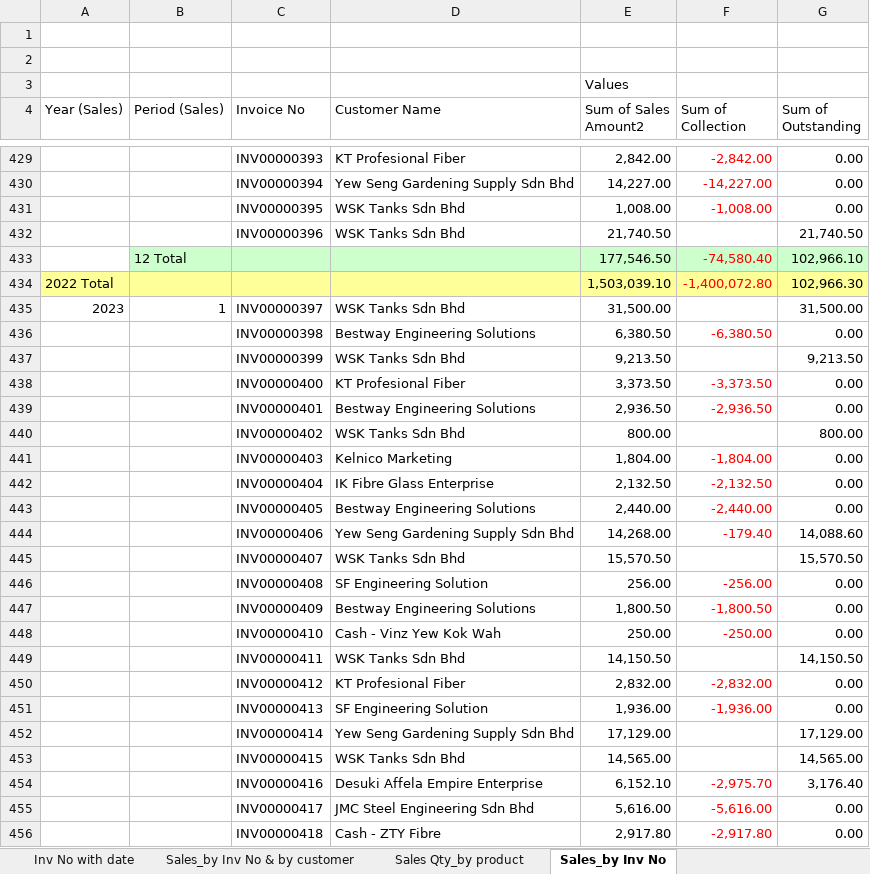
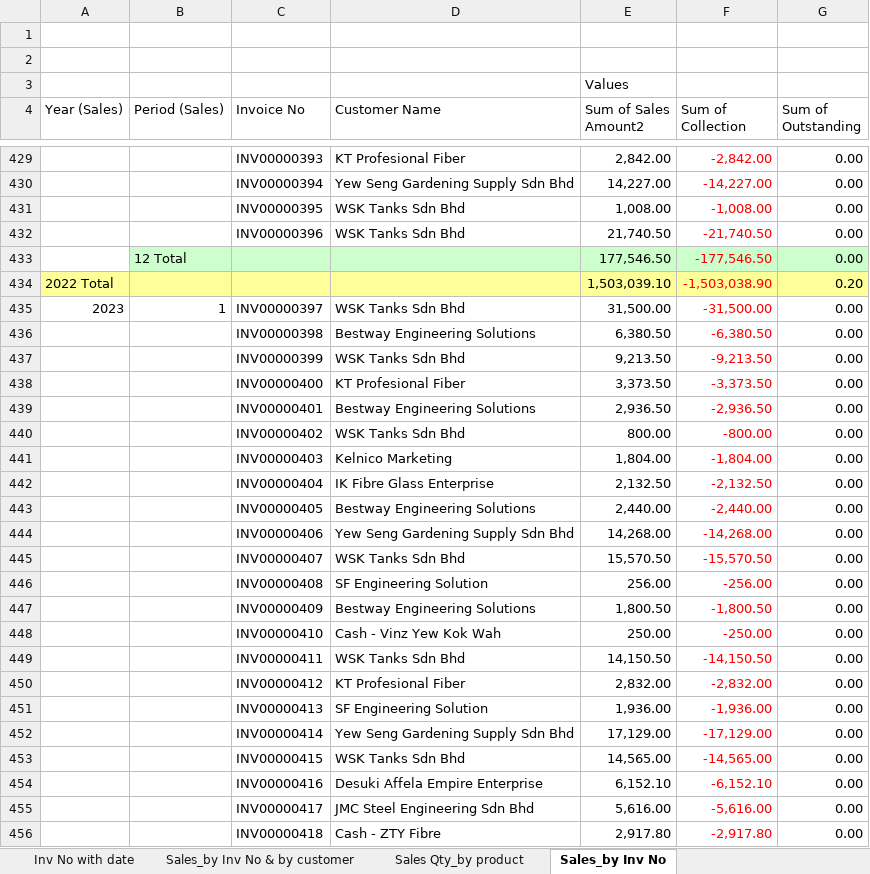
Before and after one commit to chemitjaya/MingsWork, an Excel workbook: AR/Sales_Inv Listing/Sales_Inv listing_1023.xlsx, sheet Sales_by Inv No, drawn as a sheet; only a part is shown, gaps mark what is left out; values as stored, in another font and other column widths than the file's, no borders; the diff covers the shown part only; the diff names each change by its address in the sheet, - before the commit and + after, or states it on an @@ line.

```diff
--- a/AR/Sales_Inv Listing/Sales_Inv listing_1023.xlsx (sheet Sales_by Inv No)
+++ b/AR/Sales_Inv Listing/Sales_Inv listing_1023.xlsx (sheet Sales_by Inv No)
-F432 (Sum of Collection): (empty)
+F432 (Sum of Collection): -21,740.50
-G432 (Sum of Outstanding): 21,740.50
+G432 (Sum of Outstanding): 0.00
-F433 (Sum of Collection): -74,580.40
+F433 (Sum of Collection): -177,546.50
-G433 (Sum of Outstanding): 102,966.10
+G433 (Sum of Outstanding): 0.00
-F434 (Sum of Collection): -1,400,072.80
+F434 (Sum of Collection): -1,503,038.90
-G434 (Sum of Outstanding): 102,966.30
+G434 (Sum of Outstanding): 0.20
-F435 (Sum of Collection): (empty)
+F435 (Sum of Collection): -31,500.00
-G435 (Sum of Outstanding): 31,500.00
+G435 (Sum of Outstanding): 0.00
-F437 (Sum of Collection): (empty)
+F437 (Sum of Collection): -9,213.50
-G437 (Sum of Outstanding): 9,213.50
+G437 (Sum of Outstanding): 0.00
-F440 (Sum of Collection): (empty)
+F440 (Sum of Collection): -800.00
-G440 (Sum of Outstanding): 800.00
+G440 (Sum of Outstanding): 0.00
-F444 (Sum of Collection): -179.40
+F444 (Sum of Collection): -14,268.00
-G444 (Sum of Outstanding): 14,088.60
+G444 (Sum of Outstanding): 0.00
-F445 (Sum of Collection): (empty)
+F445 (Sum of Collection): -15,570.50
-G445 (Sum of Outstanding): 15,570.50
+G445 (Sum of Outstanding): 0.00
-F449 (Sum of Collection): (empty)
+F449 (Sum of Collection): -14,150.50
-G449 (Sum of Outstanding): 14,150.50
+G449 (Sum of Outstanding): 0.00
-F452 (Sum of Collection): (empty)
+F452 (Sum of Collection): -17,129.00
-G452 (Sum of Outstanding): 17,129.00
+G452 (Sum of Outstanding): 0.00
-F453 (Sum of Collection): (empty)
+F453 (Sum of Collection): -14,565.00
-G453 (Sum of Outstanding): 14,565.00
+G453 (Sum of Outstanding): 0.00
-F454 (Sum of Collection): -2,975.70
+F454 (Sum of Collection): -6,152.10
-G454 (Sum of Outstanding): 3,176.40
+G454 (Sum of Outstanding): 0.00
```
Also changed, not shown: 286 added rows, 2 removed rows and 25 edited cells elsewhere in this sheet, sheet Customer Aging, sheet Sales_by Inv No & by customer, sheet Raw Sales, sheet Customer Payment Term, sheet Sales_by Inv No & by custom WSK, formulas that keep their value, AR/Sales_Inv Listing/Sales_Inv listing_0124.xlsx, AR/Sales_Inv Listing/Sales_Inv listing_1123.xlsx, 3 other files.
